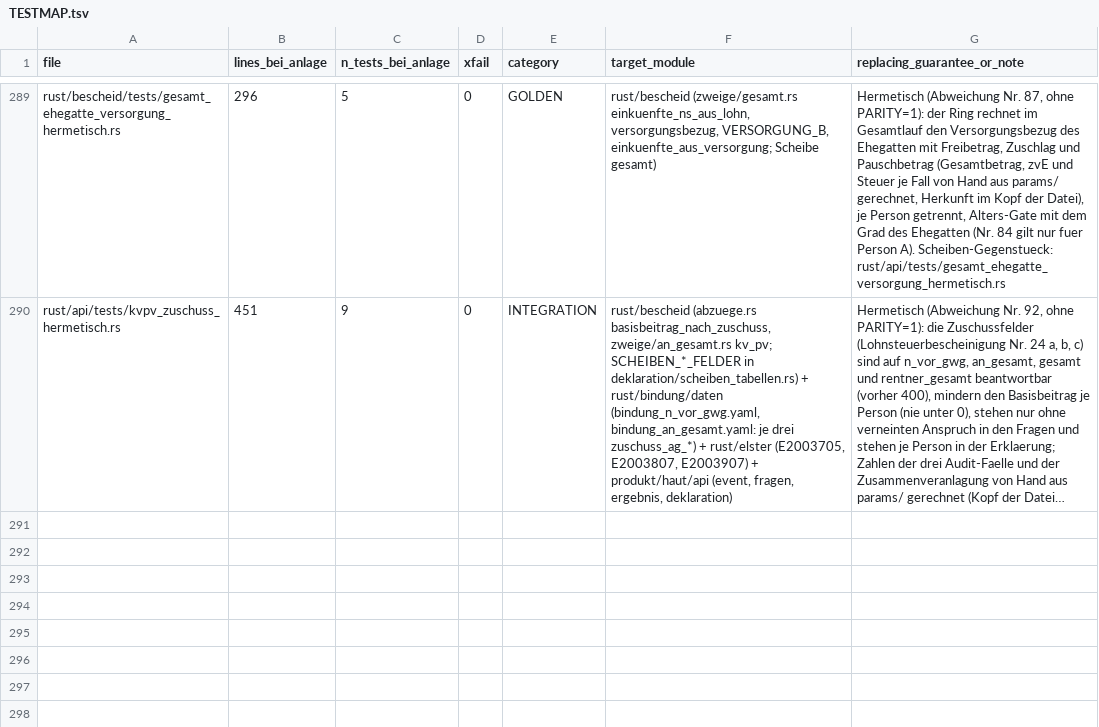
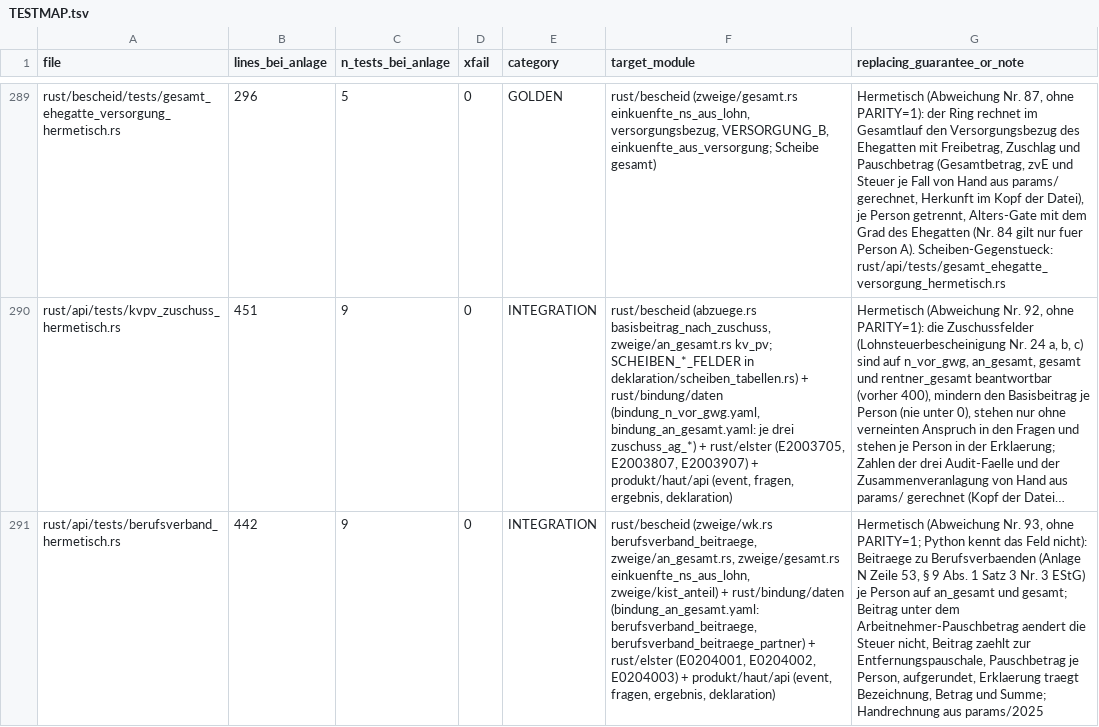
Before and after one commit to juliuswiener/taxgraph, a TSV file: rust/TESTMAP.tsv, drawn as a sheet; only a part is shown, gaps mark what is left out; long unchanged cells end in …; the diff names each change by its address in the sheet, - before the commit and + after, or states it on an @@ line.

Commit message:
test(api): Beitraege zu Berufsverbaenden (Anlage N Zeile 53) senken die Steuer erst ueber dem Arbeitnehmer-Pauschbetrag, je Person, ROT zuerst (Abweichung Nr. 93, AK1)

```diff
--- a/rust/TESTMAP.tsv
+++ b/rust/TESTMAP.tsv
+row 291: rust/api/tests/berufsverband_hermetisch.rs | 442 | 9 | 0 | INTEGRATION | rust/bescheid (zweige/wk.rs berufsverband_beitraege, zweige/an_gesamt.rs, zweige/gesamt.rs einkuenfte_ns_aus_lohn, zweige/kist_anteil) + rust/bindung/daten (bindung_an_gesamt.yaml: berufsverband_beitraege, berufsverband_beitraege_partner) + rust/elster (E0204001, E0204002, E0204003) + produkt/haut/api (event, fragen, ergebnis, deklaration) | Hermetisch (Abweichung Nr. 93, ohne PARITY=1; Python kennt das Feld nicht): Beitraege zu Berufsverbaenden (Anlage N Zeile 53, § 9 Abs. 1 Satz 3 Nr. 3 EStG) je Person auf an_gesamt und gesamt; Beitrag unter dem Arbeitnehmer-Pauschbetrag aendert die Steuer nicht, Beitrag zaehlt zur Entfernungspauschale, Pauschbetrag je Person, aufgerundet, Erklaerung traegt Bezeichnung, Betrag und Summe; Handrechnung aus params/2025
```
Also changed, not shown: 2 other files.
